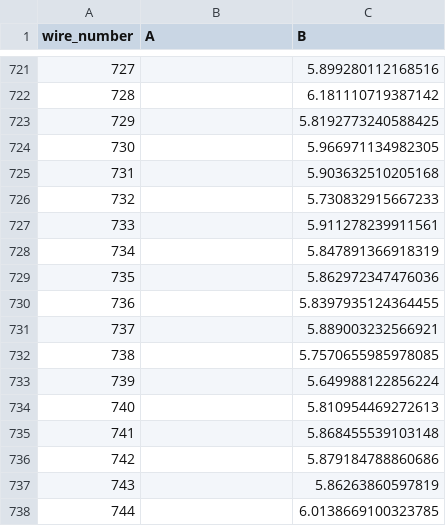
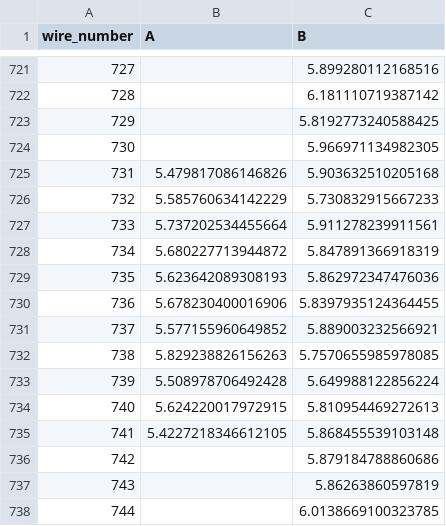
Before and after one commit to etymology/DUNE-tension, a CSV file: data/tension_summaries/tension_summary_USAPA7_U.csv, drawn as a sheet; only a part is shown, gaps mark what is left out.

```diff
--- a/data/tension_summaries/tension_summary_USAPA7_U.csv
+++ b/data/tension_summaries/tension_summary_USAPA7_U.csv
@@ -724,13 +724,13 @@ wire_number,A,B
 730,,5.966971134982305
-731,,5.903632510205168
-732,,5.730832915667233
-733,,5.911278239911561
-734,,5.847891366918319
-735,,5.862972347476036
-736,,5.8397935124364455
-737,,5.889003232566921
-738,,5.7570655985978085
-739,,5.649988122856224
-740,,5.810954469272613
-741,,5.868455539103148
+731,5.479817086146826,5.903632510205168
+732,5.585760634142229,5.730832915667233
+733,5.737202534455664,5.911278239911561
+734,5.680227713944872,5.847891366918319
+735,5.623642089308193,5.862972347476036
+736,5.678230400016906,5.8397935124364455
+737,5.577155960649852,5.889003232566921
+738,5.829238826156263,5.7570655985978085
+739,5.508978706492428,5.649988122856224
+740,5.624220017972915,5.810954469272613
+741,5.4227218346612105,5.868455539103148
 742,,5.879184788860686
```
Also changed, not shown: 3 other files.
